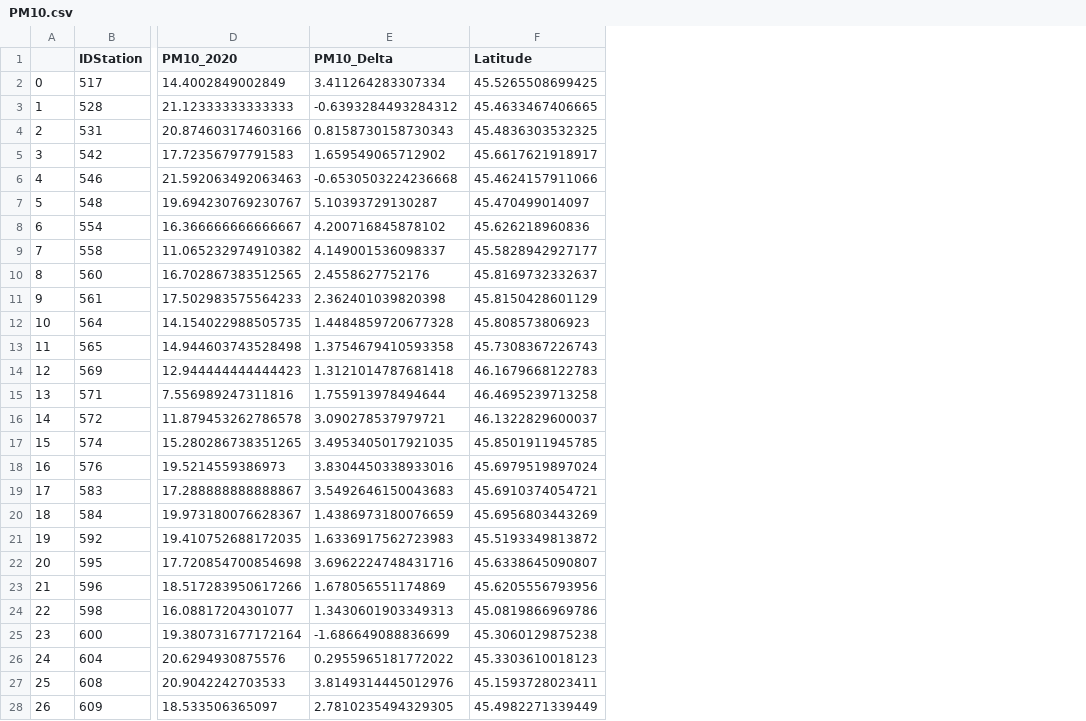
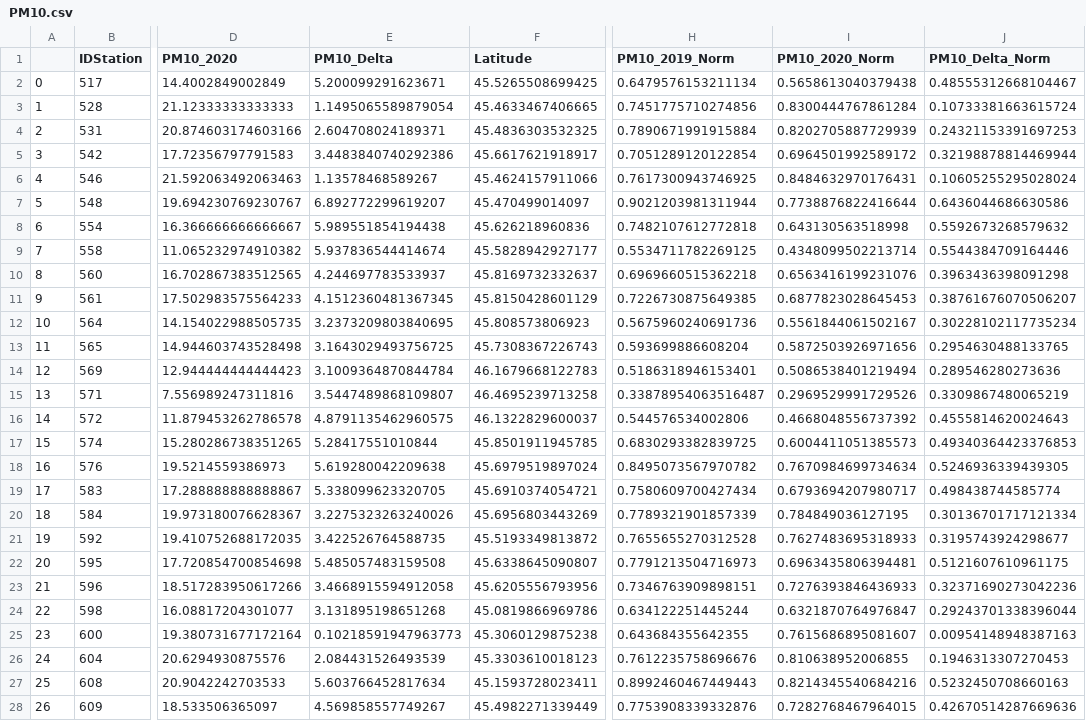
Before and after one commit to samuelexferri/unibg-gis, a CSV file: data/PM10.csv, drawn as a sheet; only a part is shown, gaps mark what is left out; the diff covers the shown part only; the diff names each change by its address in the sheet, - before the commit and + after, or states it on an @@ line.

```diff
--- a/data/PM10.csv
+++ b/data/PM10.csv
+column H (PM10_2019_Norm), rows 2-28: 0.6479576153211134 | 0.7451775710274856 | 0.7890671991915884 | 0.7051289120122854 | 0.7617300943746925 | 0.9021203981311944 | 0.7482107612772818 | 0.5534711782269125 | 0.6969660515362218 | 0.7226730875649385 | 0.5675960240691736 | 0.593699886608204 | 0.5186318946153401 | 0.33878954063516487 | 0.544576534002806 | 0.6830293382839725 | 0.8495073567970782 | 0.7580609700427434 | 0.7789321901857339 | 0.7655655270312528 | 0.7791213504716973 | 0.7346763909898151 | 0.634122251445244 | 0.643684355642355 | 0.7612235758696676 | 0.8992460467449443 | 0.7753908339332876
+column I (PM10_2020_Norm), rows 2-28: 0.5658613040379438 | 0.8300444767861284 | 0.8202705887729939 | 0.6964501992589172 | 0.8484632970176431 | 0.7738876822416644 | 0.643130563518998 | 0.4348099502213714 | 0.6563416199231076 | 0.6877823028645453 | 0.5561844061502167 | 0.5872503926971656 | 0.5086538401219494 | 0.2969529991729526 | 0.4668048556737392 | 0.6004411051385573 | 0.7670984699734634 | 0.6793694207980717 | 0.784849036127195 | 0.7627483695318933 | 0.6963435806394481 | 0.7276393846436933 | 0.6321870764976847 | 0.7615686895081607 | 0.810638952006855 | 0.8214345540684216 | 0.7282768467964015
+column J (PM10_Delta_Norm), rows 2-28: 0.48555312668104467 | 0.10733381663615724 | 0.24321153391697253 | 0.32198878814469944 | 0.10605255295028024 | 0.6436044686630586 | 0.5592673268579632 | 0.5544384709164446 | 0.3963436398091298 | 0.38761676070506207 | 0.30228102117735234 | 0.2954630488133765 | 0.289546280273636 | 0.3309867480065219 | 0.4555814620024643 | 0.49340364423376853 | 0.5246936339439305 | 0.498438744585774 | 0.30136701717121334 | 0.3195743924298677 | 0.5121607610961175 | 0.32371690273042236 | 0.29243701338396044 | 0.00954148948387163 | 0.1946313307270453 | 0.5232450708660163 | 0.42670514287669636
-E2 (PM10_Delta): 3.411264283307334
+E2 (PM10_Delta): 5.200099291623671
-E3 (PM10_Delta): -0.6393284493284312
+E3 (PM10_Delta): 1.1495065589879054
-E4 (PM10_Delta): 0.8158730158730343
+E4 (PM10_Delta): 2.604708024189371
-E5 (PM10_Delta): 1.659549065712902
+E5 (PM10_Delta): 3.4483840740292386
-E6 (PM10_Delta): -0.6530503224236668
+E6 (PM10_Delta): 1.13578468589267
-E7 (PM10_Delta): 5.10393729130287
+E7 (PM10_Delta): 6.892772299619207
-E8 (PM10_Delta): 4.200716845878102
+E8 (PM10_Delta): 5.989551854194438
-E9 (PM10_Delta): 4.149001536098337
+E9 (PM10_Delta): 5.937836544414674
-E10 (PM10_Delta): 2.4558627752176
+E10 (PM10_Delta): 4.244697783533937
-E11 (PM10_Delta): 2.362401039820398
+E11 (PM10_Delta): 4.1512360481367345
-E12 (PM10_Delta): 1.4484859720677328
+E12 (PM10_Delta): 3.2373209803840695
-E13 (PM10_Delta): 1.3754679410593358
+E13 (PM10_Delta): 3.1643029493756725
-E14 (PM10_Delta): 1.3121014787681418
+E14 (PM10_Delta): 3.1009364870844784
-E15 (PM10_Delta): 1.755913978494644
+E15 (PM10_Delta): 3.5447489868109807
-E16 (PM10_Delta): 3.090278537979721
+E16 (PM10_Delta): 4.8791135462960575
-E17 (PM10_Delta): 3.4953405017921035
+E17 (PM10_Delta): 5.28417551010844
-E18 (PM10_Delta): 3.8304450338933016
+E18 (PM10_Delta): 5.619280042209638
-E19 (PM10_Delta): 3.5492646150043683
+E19 (PM10_Delta): 5.338099623320705
-E20 (PM10_Delta): 1.4386973180076659
+E20 (PM10_Delta): 3.2275323263240026
-E21 (PM10_Delta): 1.6336917562723983
+E21 (PM10_Delta): 3.422526764588735
-E22 (PM10_Delta): 3.6962224748431716
+E22 (PM10_Delta): 5.485057483159508
-E23 (PM10_Delta): 1.678056551174869
+E23 (PM10_Delta): 3.4668915594912058
-E24 (PM10_Delta): 1.3430601903349313
+E24 (PM10_Delta): 3.131895198651268
-E25 (PM10_Delta): -1.686649088836699
+E25 (PM10_Delta): 0.10218591947963773
-E26 (PM10_Delta): 0.2955965181772022
+E26 (PM10_Delta): 2.084431526493539
-E27 (PM10_Delta): 3.8149314445012976
+E27 (PM10_Delta): 5.603766452817634
-E28 (PM10_Delta): 2.7810235494329305
+E28 (PM10_Delta): 4.569858557749267
```
Also changed, not shown: 37 edited cells elsewhere in this file, data/NO2.csv, data/NOx.csv, 11 other files.
